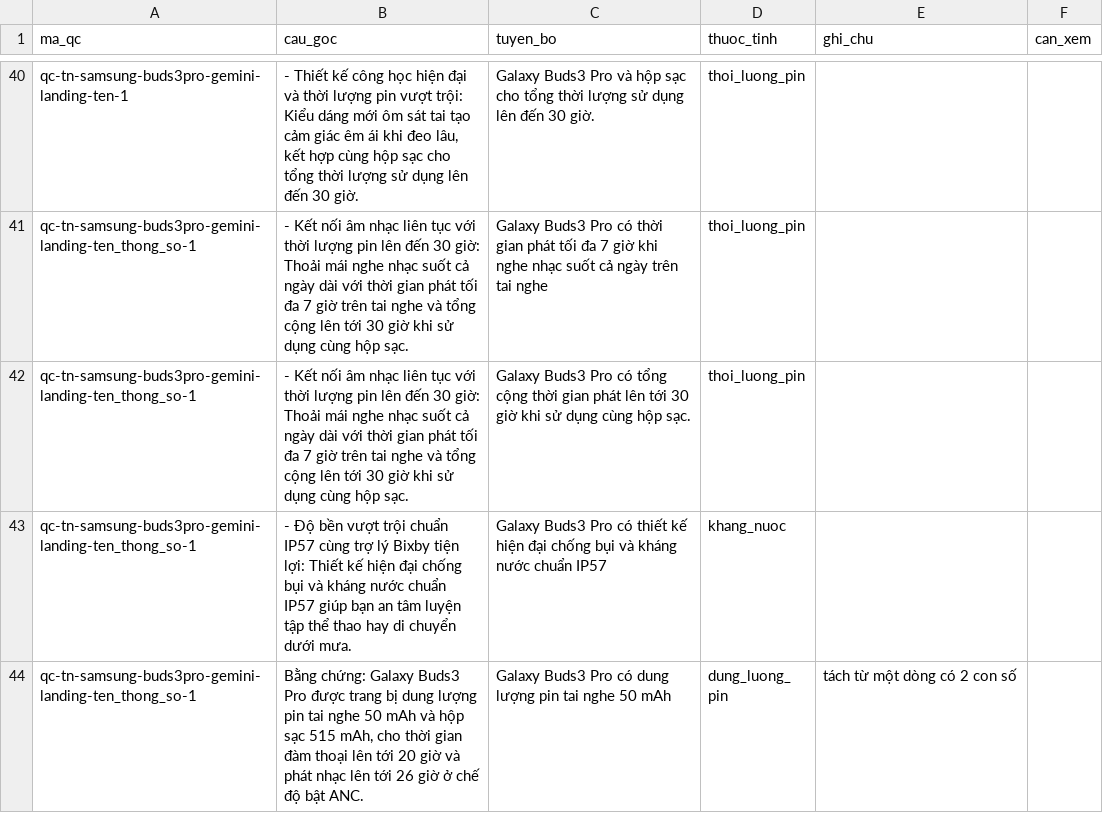
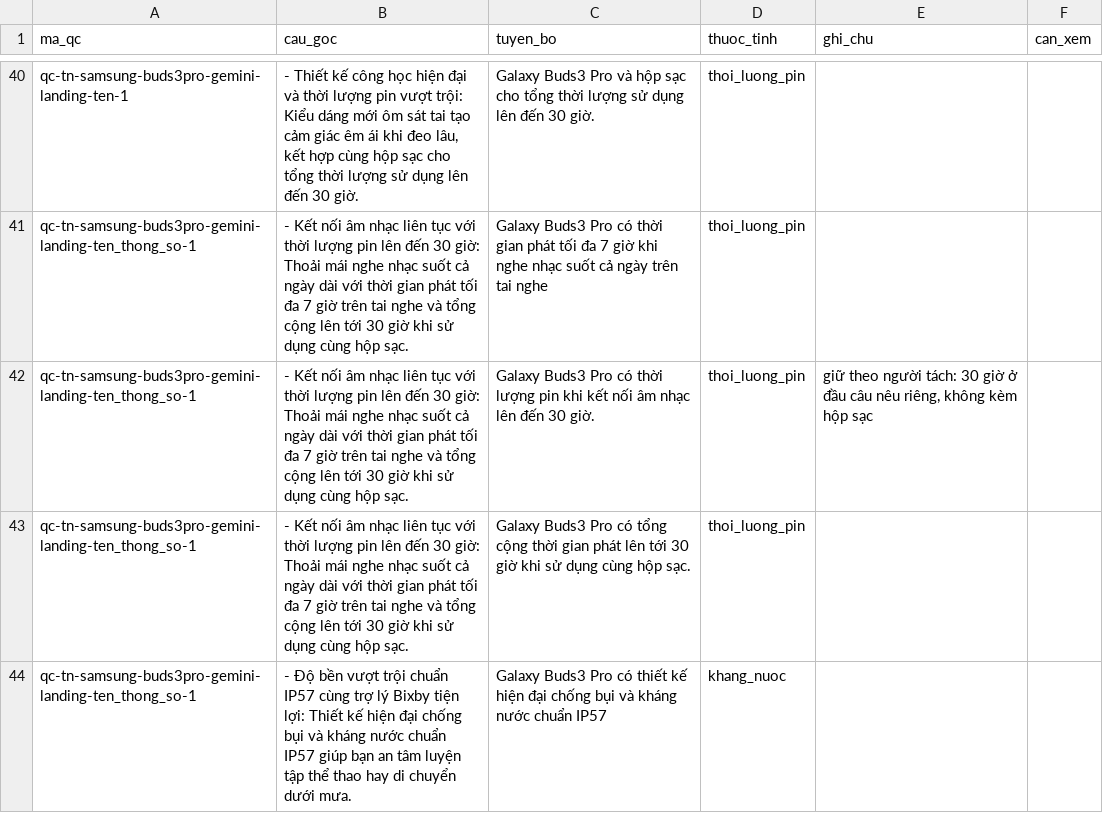
Before and after one commit to 23521228-BuiLeHuyPhuoc/KLTN, a CSV file: data/tuyen_bo/thu_nhap.csv, drawn as a sheet; only a part is shown, gaps mark what is left out; the shorter side is filled out with more unchanged rows.

```diff
--- a/data/tuyen_bo/thu_nhap.csv
+++ b/data/tuyen_bo/thu_nhap.csv
@@ -41,2 +41,3 @@ qc-tn-samsung-buds3pro-gemini-landing-ten-1,"- Thiết kế công học hiện
 qc-tn-samsung-buds3pro-gemini-landing-ten_thong_so-1,- Kết nối âm nhạc liên tục với thời lượng pin lên đến 30 giờ: Thoải mái nghe nhạc suốt cả ngày dài với thời gian phát tối đa 7 giờ trên tai nghe và tổng cộng lên tới 30 giờ khi sử dụng cùng hộp sạc.,Galaxy Buds3 Pro có thời gian phát tối đa 7 giờ khi nghe nhạc suốt cả ngày trên tai nghe,thoi_luong_pin,,
+qc-tn-samsung-buds3pro-gemini-landing-ten_thong_so-1,- Kết nối âm nhạc liên tục với thời lượng pin lên đến 30 giờ: Thoải mái nghe nhạc suốt cả ngày dài với thời gian phát tối đa 7 giờ trên tai nghe và tổng cộng lên tới 30 giờ khi sử dụng cùng hộp sạc.,Galaxy Buds3 Pro có thời lượng pin khi kết nối âm nhạc lên đến 30 giờ.,thoi_luong_pin,"giữ theo người tách: 30 giờ ở đầu câu nêu riêng, không kèm hộp sạc",
 qc-tn-samsung-buds3pro-gemini-landing-ten_thong_so-1,- Kết nối âm nhạc liên tục với thời lượng pin lên đến 30 giờ: Thoải mái nghe nhạc suốt cả ngày dài với thời gian phát tối đa 7 giờ trên tai nghe và tổng cộng lên tới 30 giờ khi sử dụng cùng hộp sạc.,Galaxy Buds3 Pro có tổng cộng thời gian phát lên tới 30 giờ khi sử dụng cùng hộp sạc.,thoi_luong_pin,,
```
Also changed, not shown: 3 other files.
